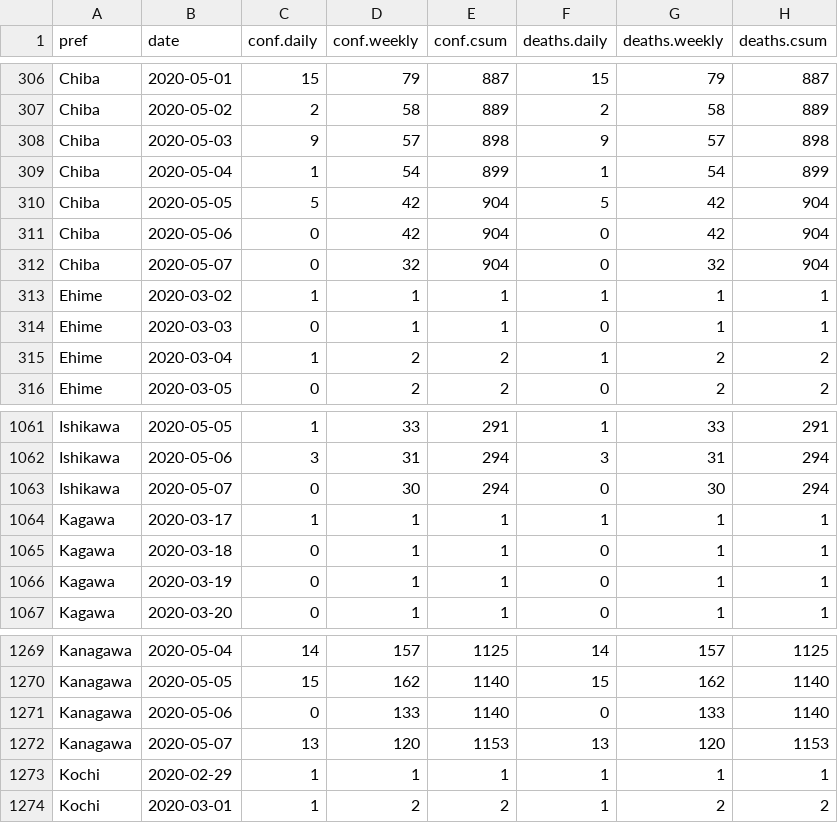
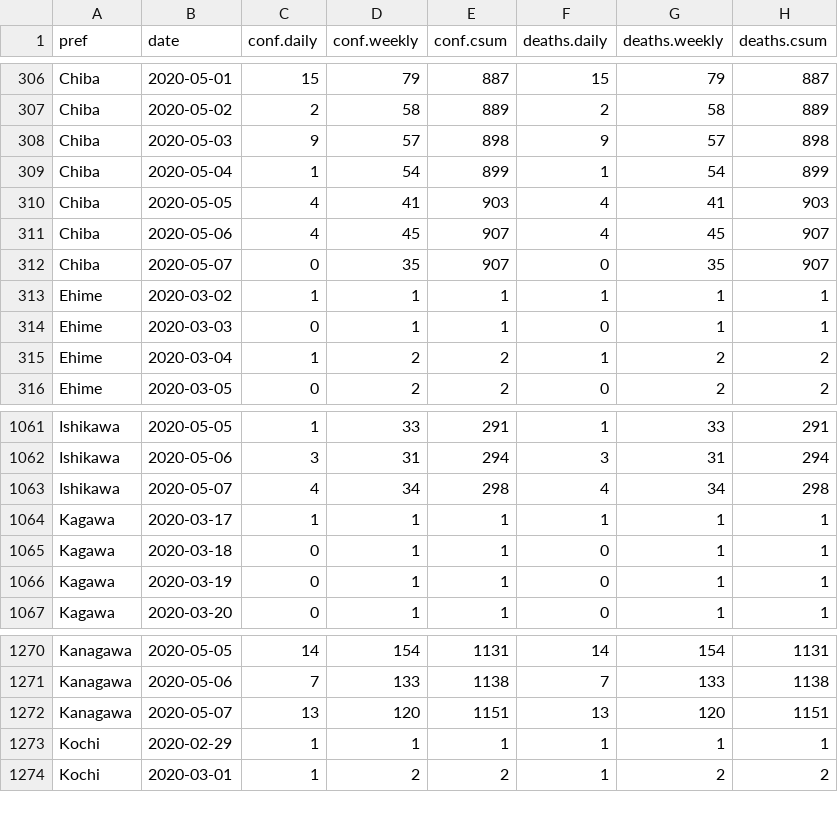
Before and after one commit to graphy-covidjp/xgraphy-covidjp.github.io, a CSV file: csv/cjd-prefs-deaths.csv, drawn as a sheet; only a part is shown, gaps mark what is left out; removed rows and columns are numbered as before the commit, all else as after; the diff covers the shown part only; the diff names each change by its address in the sheet, - before the commit and + after, or states it on an @@ line.

```diff
--- a/csv/cjd-prefs-deaths.csv
+++ b/csv/cjd-prefs-deaths.csv
-row 310: Chiba | 2020-05-05 | 5 | 42 | 904 | 5 | 42 | 904
-row 311: Chiba | 2020-05-06 | 0 | 42 | 904 | 0 | 42 | 904
+row 310: Chiba | 2020-05-05 | 4 | 41 | 903 | 4 | 41 | 903
+row 311: Chiba | 2020-05-06 | 4 | 45 | 907 | 4 | 45 | 907
-D312 (conf.weekly): 32
+D312 (conf.weekly): 35
-E312 (conf.csum): 904
+E312 (conf.csum): 907
-G312 (deaths.weekly): 32
+G312 (deaths.weekly): 35
-H312 (deaths.csum): 904
+H312 (deaths.csum): 907
-row 1063: Ishikawa | 2020-05-07 | 0 | 30 | 294 | 0 | 30 | 294
+row 1063: Ishikawa | 2020-05-07 | 4 | 34 | 298 | 4 | 34 | 298
-B1270 (date): 2020-05-04
+B1270 (date): 2020-05-05
-D1270 (conf.weekly): 157
+D1270 (conf.weekly): 154
-E1270 (conf.csum): 1125
+E1270 (conf.csum): 1131
-G1270 (deaths.weekly): 157
+G1270 (deaths.weekly): 154
-H1270 (deaths.csum): 1125
+H1270 (deaths.csum): 1131
-row 1270: Kanagawa | 2020-05-05 | 15 | 162 | 1140 | 15 | 162 | 1140
-C1271 (conf.daily): 0
+C1271 (conf.daily): 7
-E1271 (conf.csum): 1140
+E1271 (conf.csum): 1138
-F1271 (deaths.daily): 0
+F1271 (deaths.daily): 7
-H1271 (deaths.csum): 1140
+H1271 (deaths.csum): 1138
-E1272 (conf.csum): 1153
+E1272 (conf.csum): 1151
-H1272 (deaths.csum): 1153
+H1272 (deaths.csum): 1151
```
Also changed, not shown: 6 added rows, 5 removed rows and 21 edited cells elsewhere in this file, 50 other files.
